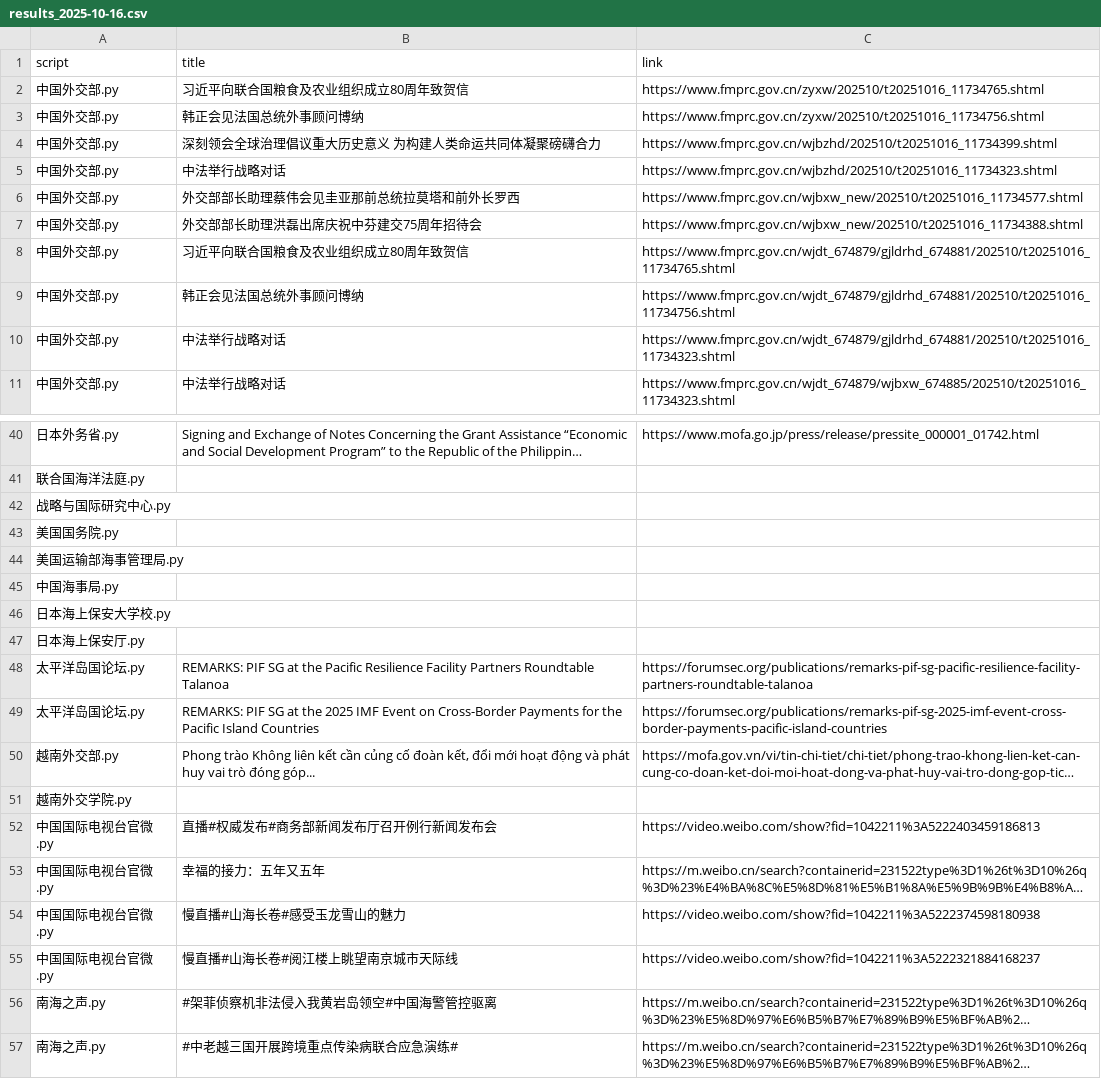
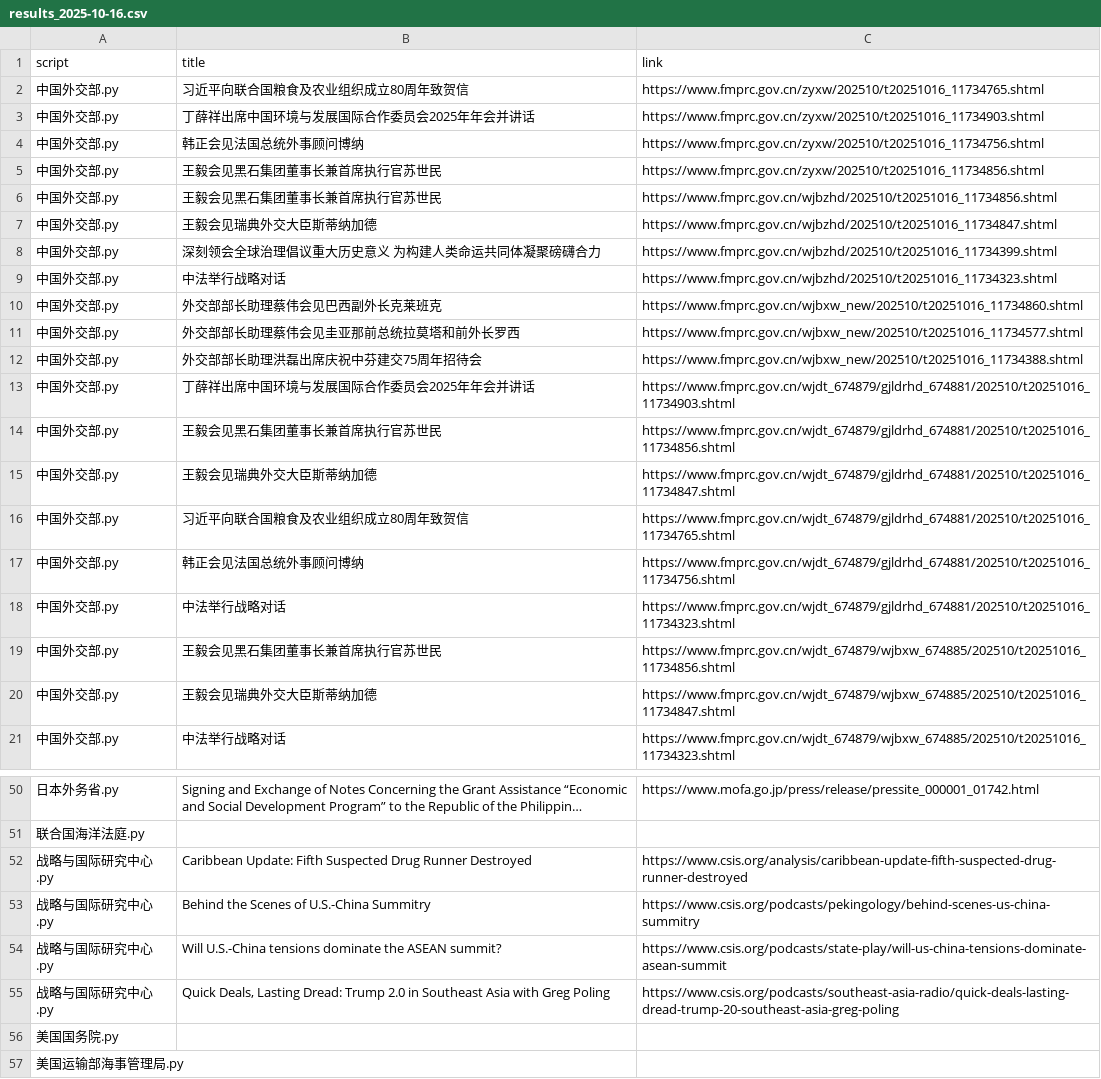
Before and after one commit to KACSH9/---, a CSV file: results_2025-10-16.csv, drawn as a sheet; only a part is shown, gaps mark what is left out; the shorter side is filled out with more unchanged rows; long unchanged cells end in …; the diff covers the shown part only.

```diff
--- a/results_2025-10-16.csv
+++ b/results_2025-10-16.csv
@@ -2,7 +2,15 @@ script,title,link
 中国外交部.py,习近平向联合国粮食及农业组织成立80周年致贺信,https://www.fmprc.gov.cn/zyxw/202510/t20251016_11734765.shtml
+中国外交部.py,丁薛祥出席中国环境与发展国际合作委员会2025年年会并讲话,https://www.fmprc.gov.cn/zyxw/202510/t20251016_11734903.shtml
 中国外交部.py,韩正会见法国总统外事顾问博纳,https://www.fmprc.gov.cn/zyxw/202510/t20251016_11734756.shtml
+中国外交部.py,王毅会见黑石集团董事长兼首席执行官苏世民,https://www.fmprc.gov.cn/zyxw/202510/t20251016_11734856.shtml
+中国外交部.py,王毅会见黑石集团董事长兼首席执行官苏世民,https://www.fmprc.gov.cn/wjbzhd/202510/t20251016_11734856.shtml
+中国外交部.py,王毅会见瑞典外交大臣斯蒂纳加德,https://www.fmprc.gov.cn/wjbzhd/202510/t20251016_11734847.shtml
 中国外交部.py,深刻领会全球治理倡议重大历史意义 为构建人类命运共同体凝聚磅礴合力,https://www.fmprc.gov.cn/wjbzhd/202510/t20251016_11734399.shtml
 中国外交部.py,中法举行战略对话,https://www.fmprc.gov.cn/wjbzhd/202510/t20251016_11734323.shtml
+中国外交部.py,外交部部长助理蔡伟会见巴西副外长克莱班克,https://www.fmprc.gov.cn/wjbxw_new/202510/t20251016_11734860.shtml
 中国外交部.py,外交部部长助理蔡伟会见圭亚那前总统拉莫塔和前外长罗西,https://www.fmprc.gov.cn/wjbxw_new/202510/t20251016_11734577.shtml
 中国外交部.py,外交部部长助理洪磊出席庆祝中芬建交75周年招待会,https://www.fmprc.gov.cn/wjbxw_new/202510/t20251016_11734388.shtml
+中国外交部.py,丁薛祥出席中国环境与发展国际合作委员会2025年年会并讲话,https://www.fmprc.gov.cn/wjdt_674879/gjldrhd_674881/202510/t20251016_11734903.shtml
+中国外交部.py,王毅会见黑石集团董事长兼首席执行官苏世民,https://www.fmprc.gov.cn/wjdt_674879/gjldrhd_674881/202510/t20251016_11734856.shtml
+中国外交部.py,王毅会见瑞典外交大臣斯蒂纳加德,https://www.fmprc.gov.cn/wjdt_674879/gjldrhd_674881/202510/t20251016_11734847.shtml
 中国外交部.py,习近平向联合国粮食及农业组织成立80周年致贺信,https://www.fmprc.gov.cn/wjdt_674879/gjldrhd_674881/202510/t20251016_11734765.shtml
@@ -10,2 +18,4 @@ script,title,link
 中国外交部.py,中法举行战略对话,https://www.fmprc.gov.cn/wjdt_674879/gjldrhd_674881/202510/t20251016_11734323.shtml
+中国外交部.py,王毅会见黑石集团董事长兼首席执行官苏世民,https://www.fmprc.gov.cn/wjdt_674879/wjbxw_674885/202510/t20251016_11734856.shtml
+中国外交部.py,王毅会见瑞典外交大臣斯蒂纳加德,https://www.fmprc.gov.cn/wjdt_674879/wjbxw_674885/202510/t20251016_11734847.shtml
 中国外交部.py,中法举行战略对话,https://www.fmprc.gov.cn/wjdt_674879/wjbxw_674885/202510/t20251016_11734323.shtml
@@ -41,3 +51,6 @@ script,title,link
 联合国海洋法庭.py,,
-战略与国际研究中心.py,,
+战略与国际研究中心.py,Caribbean Update: Fifth Suspected Drug Runner Destroyed,https://www.csis.org/analysis/caribbean-update-fifth-suspected-drug-runner-destroyed
+战略与国际研究中心.py,Behind the Scenes of U.S.-China Summitry,https://www.csis.org/podcasts/pekingology/behind-scenes-us-china-summitry
+战略与国际研究中心.py,Will U.S.-China tensions dominate the ASEAN summit?,https://www.csis.org/podcasts/state-play/will-us-china-tensions-dominate-asean-summit
+战略与国际研究中心.py,"Quick Deals, Lasting Dread: Trump 2.0 in Southeast Asia with Greg Poling",https://www.csis.org/podcasts/southeast-asia-radio/quick-deals-lasting-dread-trump-20-southeast-asia-greg-poling
 美国国务院.py,,
```
Also changed, not shown: 1 added row and 1 removed row elsewhere in this file.
